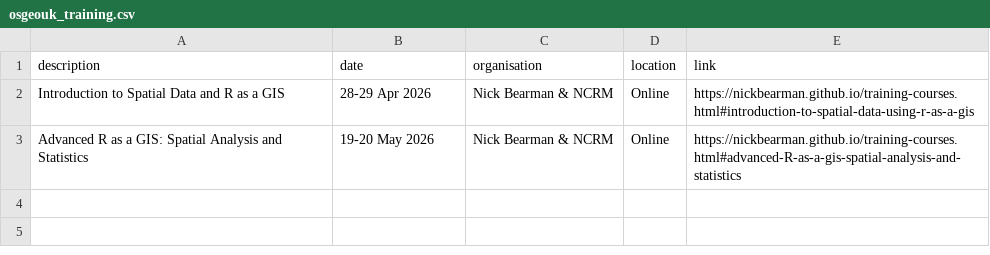
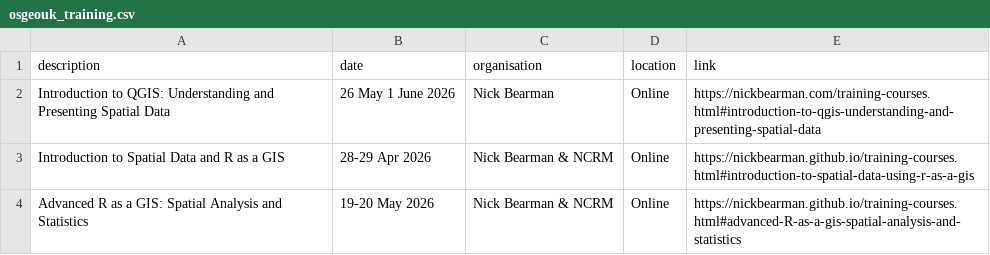
Before and after one commit to uk-gov-mirror/osgeouk.website, a CSV file: _data/osgeouk_training.csv, drawn as a sheet; the diff names each change by its address in the sheet, - before the commit and + after, or states it on an @@ line.

Commit message:
Add QGIS training course to osgeouk_training.csv

```diff
--- a/_data/osgeouk_training.csv
+++ b/_data/osgeouk_training.csv
+row 2: Introduction to QGIS: Understanding and Presenting Spatial Data | 26 May 1 June 2026 | Nick Bearman | Online | https://nickbearman.com/training-courses.html#introduction-to-qgis-understanding-and-presenting-spatial-data
```
